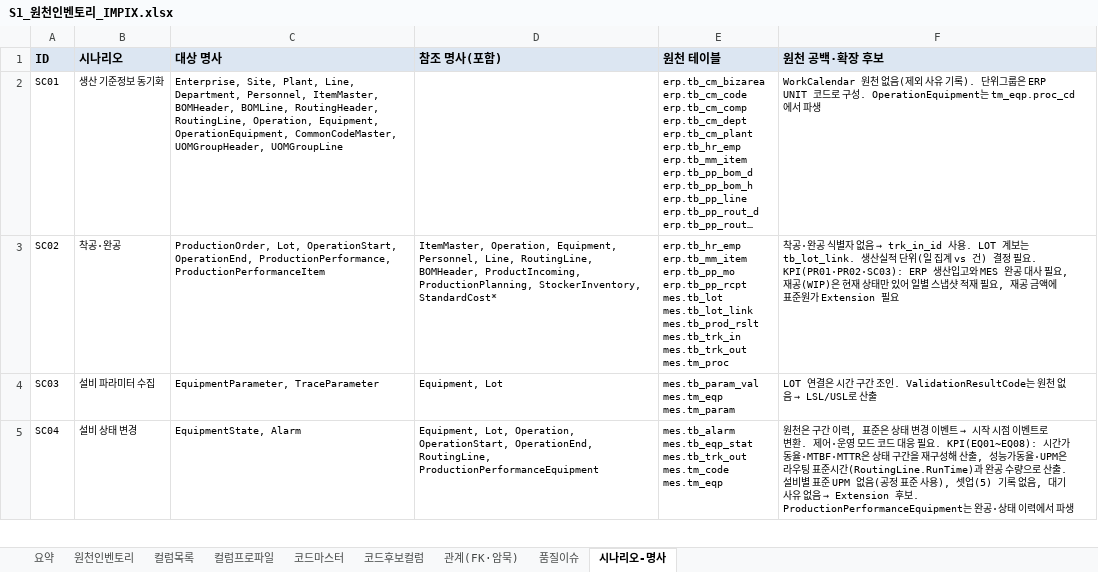
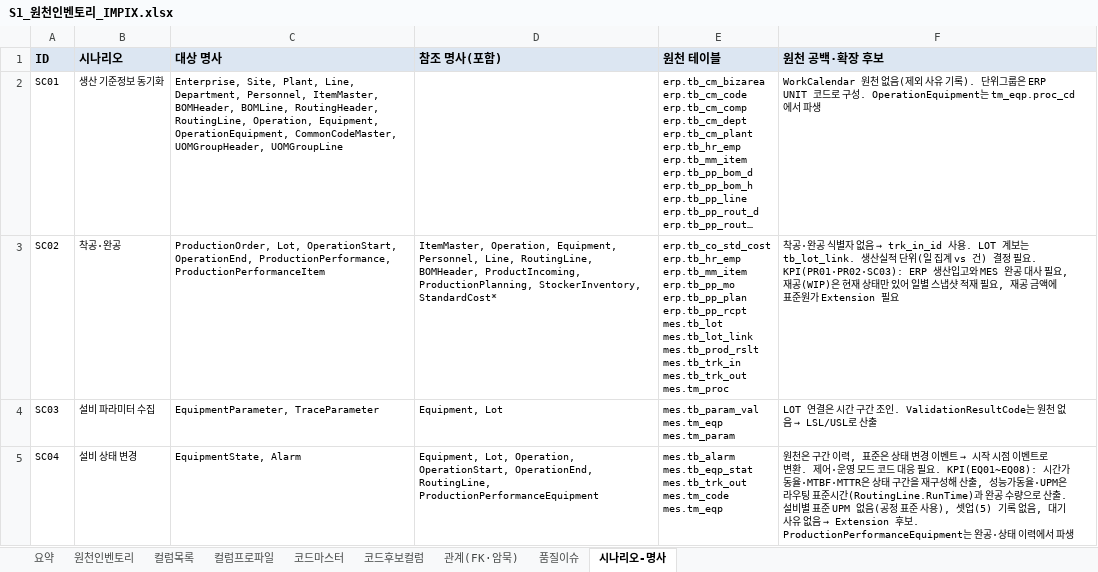
Before and after one commit to harris0709/ksx-platform, an Excel workbook: mapping/impix/s1/S1_원천인벤토리_IMPIX.xlsx, sheet 시나리오-명사, drawn as a sheet; only a part is shown; long unchanged cells end in …; values as stored, in another font and other column widths than the file's, no borders; ↵ is a line break in a cell; the diff names each change by its address in the sheet, - before the commit and + after, or states it on an @@ line.

```diff
--- a/mapping/impix/s1/S1_원천인벤토리_IMPIX.xlsx (sheet 시나리오-명사)
+++ b/mapping/impix/s1/S1_원천인벤토리_IMPIX.xlsx (sheet 시나리오-명사)
-E3 (원천 테이블): erp.tb_hr_emp ↵ erp.tb_mm_item ↵ erp.tb_pp_mo ↵ erp.tb_pp_rcpt ↵ mes.tb_lot…
+E3 (원천 테이블): erp.tb_co_std_cost ↵ erp.tb_hr_emp ↵ erp.tb_mm_item ↵ erp.tb_pp_mo ↵ erp.tb_pp_plan ↵ erp.tb_pp_rcpt ↵ mes.tb_lot…
```
Also changed, not shown: sheet 원천인벤토리, sheet 요약, mapping/impix/s1/S1_업무질의서_IMPIX.xlsx, 4 other files.
